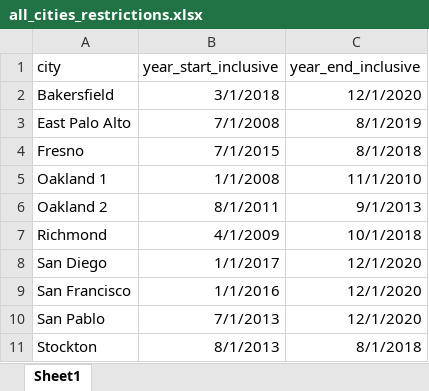
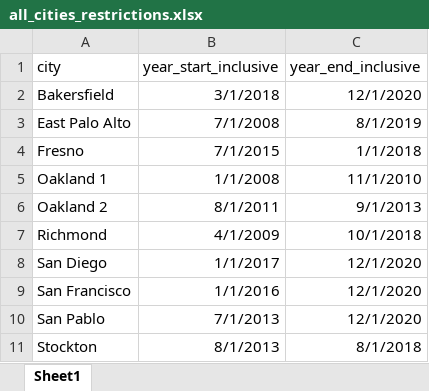
Before and after one commit to michaeltopper1/birth_shotspotter, an Excel workbook: added_data/all_cities_restrictions.xlsx, sheet Sheet1, drawn as a sheet; values as stored, in another font and other column widths than the file's, no borders; the diff names each change by its address in the sheet, - before the commit and + after, or states it on an @@ line.

```diff
--- a/added_data/all_cities_restrictions.xlsx (sheet Sheet1)
+++ b/added_data/all_cities_restrictions.xlsx (sheet Sheet1)
-C4 (year_end_inclusive): 8/1/2018
+C4 (year_end_inclusive): 1/1/2018
```
Also changed, not shown: 13 other files.
